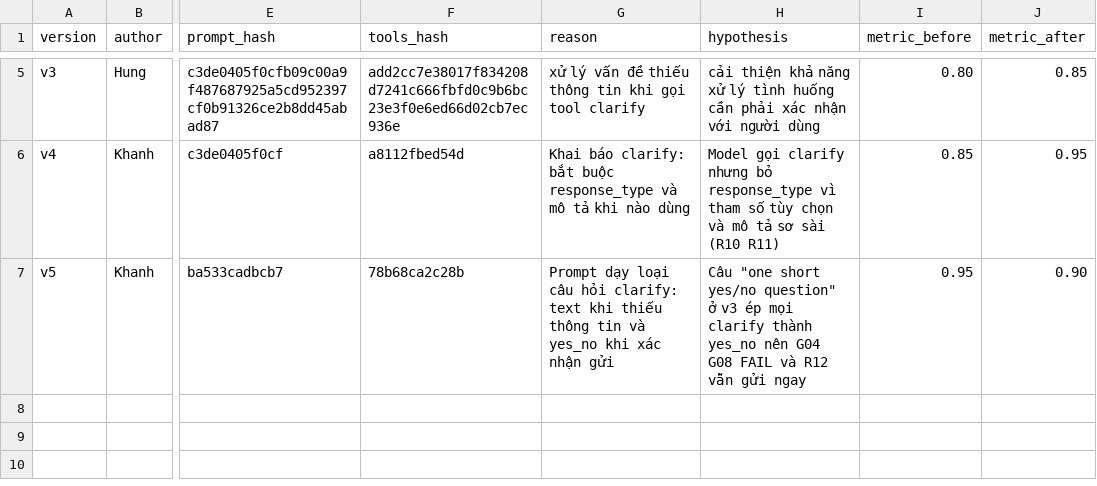
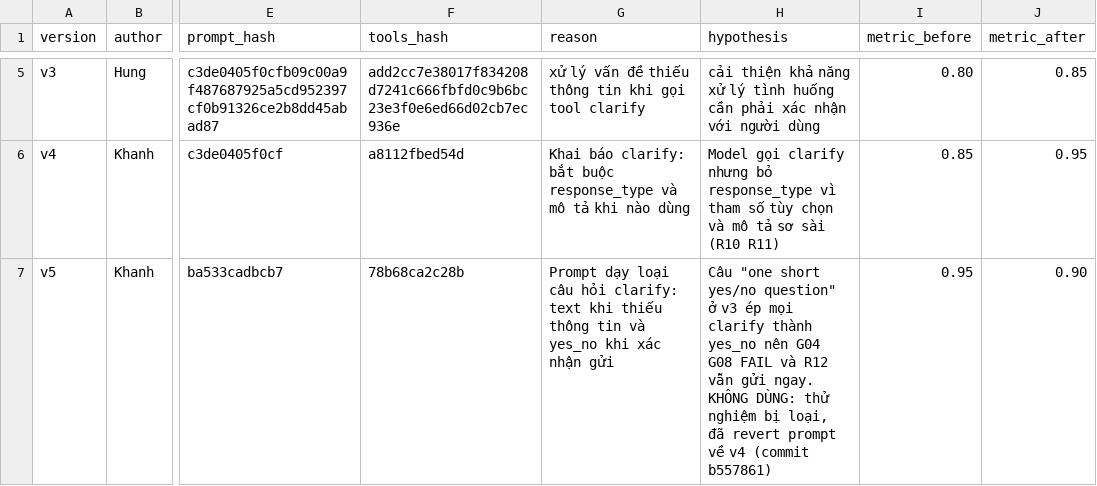
Before and after one commit to tqhungdl/K5-L3B-DAY03-777-ResearchAgentToolEval, a CSV file: starter_v0/artifacts/version_log.csv, drawn as a sheet; only a part is shown, gaps mark what is left out; the diff names each change by its address in the sheet, - before the commit and + after, or states it on an @@ line.

```diff
--- a/starter_v0/artifacts/version_log.csv
+++ b/starter_v0/artifacts/version_log.csv
-H7 (hypothesis): …vẫn gửi ngay
+H7 (hypothesis): …vẫn gửi ngay. KHÔNG DÙNG: thử nghiệm bị loại, đã revert prompt về v4 (commit b557861)
```
Also changed, not shown: 1 other file.
